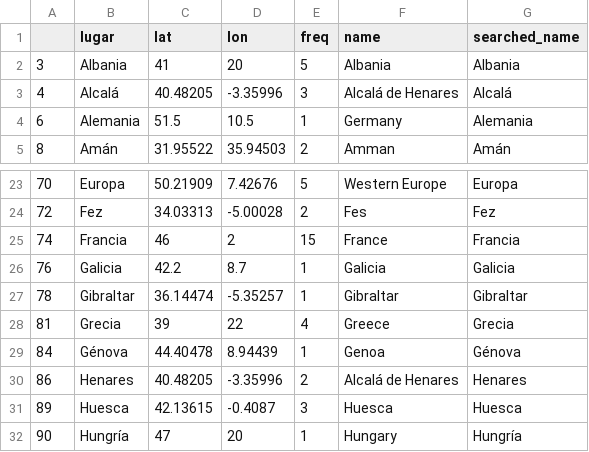
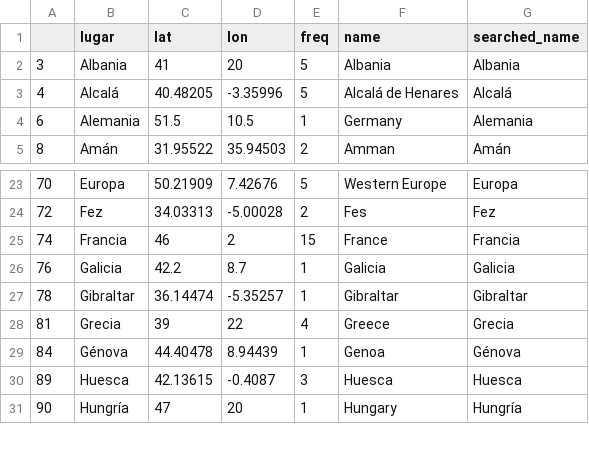
Before and after one commit to editio/mapping.literature, a CSV file: data/peregrino_places.csv, drawn as a sheet; only a part is shown, gaps mark what is left out.

Commit message:
Duplicated places peregrino

```diff
--- a/data/peregrino_places.csv
+++ b/data/peregrino_places.csv
@@ -2,3 +2,3 @@
 3,Albania,41,20,5,Albania,Albania
-4,Alcalá,40.48205,-3.35996,3,Alcalá de Henares,Alcalá
+4,Alcalá,40.48205,-3.35996,5,Alcalá de Henares,Alcalá
 6,Alemania,51.5,10.5,1,Germany,Alemania
@@ -29,3 +29,2 @@
 84,Génova,44.40478,8.94439,1,Genoa,Génova
-86,Henares,40.48205,-3.35996,2,Alcalá de Henares,Henares
 89,Huesca,42.13615,-0.4087,3,Huesca,Huesca
```
